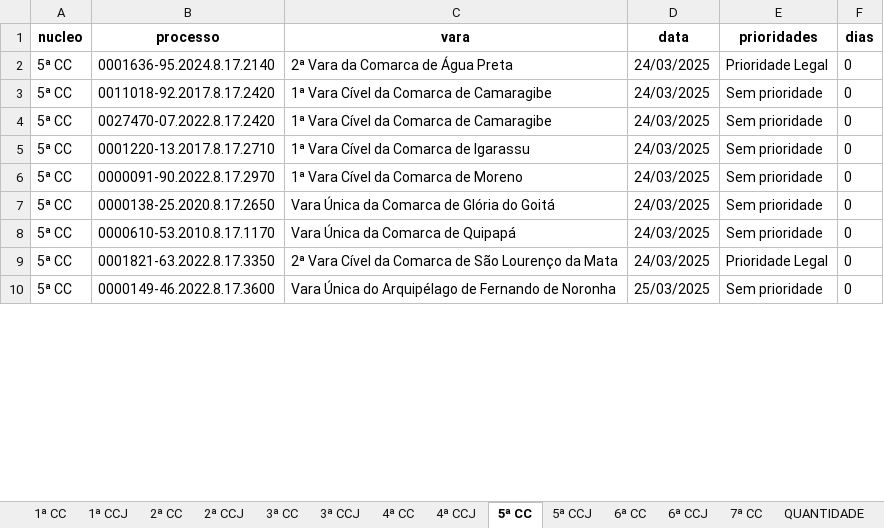
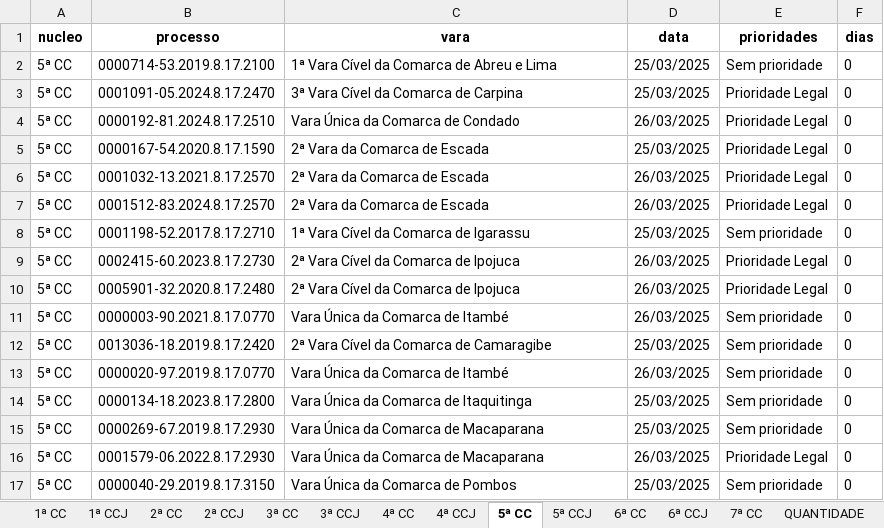
Before and after one commit to Fasri/analise_de, an Excel workbook: final_tempo_real.xlsx, sheet 5ª CC, drawn as a sheet; only a part is shown; values as stored, in another font and other column widths than the file's, no borders; addresses are those after the commit; the diff covers the shown part only; the diff names each change by its address in the sheet, - before the commit and + after, or states it on an @@ line.

```diff
--- a/final_tempo_real.xlsx (sheet 5ª CC)
+++ b/final_tempo_real.xlsx (sheet 5ª CC)
+row 2: 5ª CC | 0000714-53.2019.8.17.2100 | 1ª Vara Cível da Comarca de Abreu e Lima | 25/03/2025 | Sem prioridade | 0
-B3 (processo): 0001636-95.2024.8.17.2140
+B3 (processo): 0001091-05.2024.8.17.2470
-C3 (vara): 2ª Vara da Comarca de Água Preta
+C3 (vara): 3ª Vara Cível da Comarca de Carpina
-D3 (data): 24/03/2025
+D3 (data): 25/03/2025
+row 4: 5ª CC | 0000192-81.2024.8.17.2510 | Vara Única da Comarca de Condado | 26/03/2025 | Prioridade Legal | 0
+row 5: 5ª CC | 0000167-54.2020.8.17.1590 | 2ª Vara da Comarca de Escada | 25/03/2025 | Prioridade Legal | 0
+row 6: 5ª CC | 0001032-13.2021.8.17.2570 | 2ª Vara da Comarca de Escada | 26/03/2025 | Prioridade Legal | 0
+row 7: 5ª CC | 0001512-83.2024.8.17.2570 | 2ª Vara da Comarca de Escada | 26/03/2025 | Prioridade Legal | 0
-B8 (processo): 0011018-92.2017.8.17.2420
+B8 (processo): 0001198-52.2017.8.17.2710
-C8 (vara): 1ª Vara Cível da Comarca de Camaragibe
+C8 (vara): 1ª Vara Cível da Comarca de Igarassu
-D8 (data): 24/03/2025
+D8 (data): 25/03/2025
+row 9: 5ª CC | 0002415-60.2023.8.17.2730 | 2ª Vara Cível da Comarca de Ipojuca | 26/03/2025 | Prioridade Legal | 0
+row 10: 5ª CC | 0005901-32.2020.8.17.2480 | 2ª Vara Cível da Comarca de Ipojuca | 26/03/2025 | Prioridade Legal | 0
-B11 (processo): 0027470-07.2022.8.17.2420
+B11 (processo): 0000003-90.2021.8.17.0770
-C11 (vara): 1ª Vara Cível da Comarca de Camaragibe
+C11 (vara): Vara Única da Comarca de Itambé
-D11 (data): 24/03/2025
+D11 (data): 26/03/2025
-B12 (processo): 0001220-13.2017.8.17.2710
+B12 (processo): 0013036-18.2019.8.17.2420
-C12 (vara): 1ª Vara Cível da Comarca de Igarassu
+C12 (vara): 2ª Vara Cível da Comarca de Camaragibe
-D12 (data): 24/03/2025
+D12 (data): 25/03/2025
-B13 (processo): 0000091-90.2022.8.17.2970
+B13 (processo): 0000020-97.2019.8.17.0770
-C13 (vara): 1ª Vara Cível da Comarca de Moreno
+C13 (vara): Vara Única da Comarca de Itambé
-D13 (data): 24/03/2025
+D13 (data): 26/03/2025
-B14 (processo): 0000138-25.2020.8.17.2650
+B14 (processo): 0000134-18.2023.8.17.2800
-C14 (vara): Vara Única da Comarca de Glória do Goitá
+C14 (vara): Vara Única da Comarca de Itaquitinga
-D14:D15 (data): 24/03/2025
+D14:D15 (data): 25/03/2025
-B15 (processo): 0000610-53.2010.8.17.1170
+B15 (processo): 0000269-67.2019.8.17.2930
-C15 (vara): Vara Única da Comarca de Quipapá
+C15 (vara): Vara Única da Comarca de Macaparana
-B16 (processo): 0001821-63.2022.8.17.3350
+B16 (processo): 0001579-06.2022.8.17.2930
-C16 (vara): 2ª Vara Cível da Comarca de São Lourenço da Mata
+C16 (vara): Vara Única da Comarca de Macaparana
-D16 (data): 24/03/2025
+D16 (data): 26/03/2025
-B17 (processo): 0000149-46.2022.8.17.3600
+B17 (processo): 0000040-29.2019.8.17.3150
-C17 (vara): Vara Única do Arquipélago de Fernando de Noronha
+C17 (vara): Vara Única da Comarca de Pombos
```
Also changed, not shown: other rows of this sheet, sheet 1ª CC, sheet CONSOLIDADO, sheet 6ª CC, sheet 2ª CC, sheet 6ª CCJ, sheet 7ª CC, 8 more sheets.
